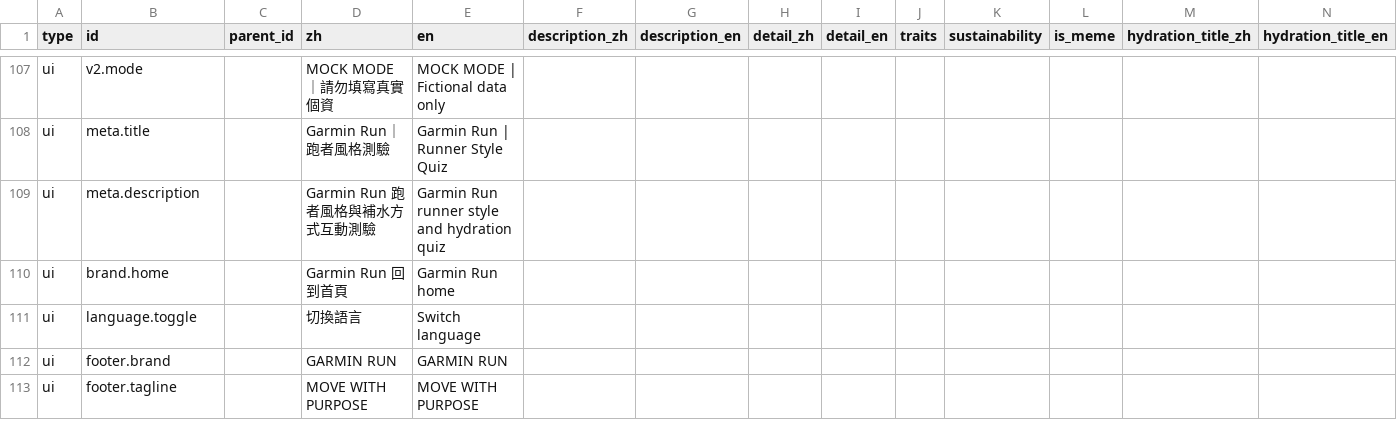
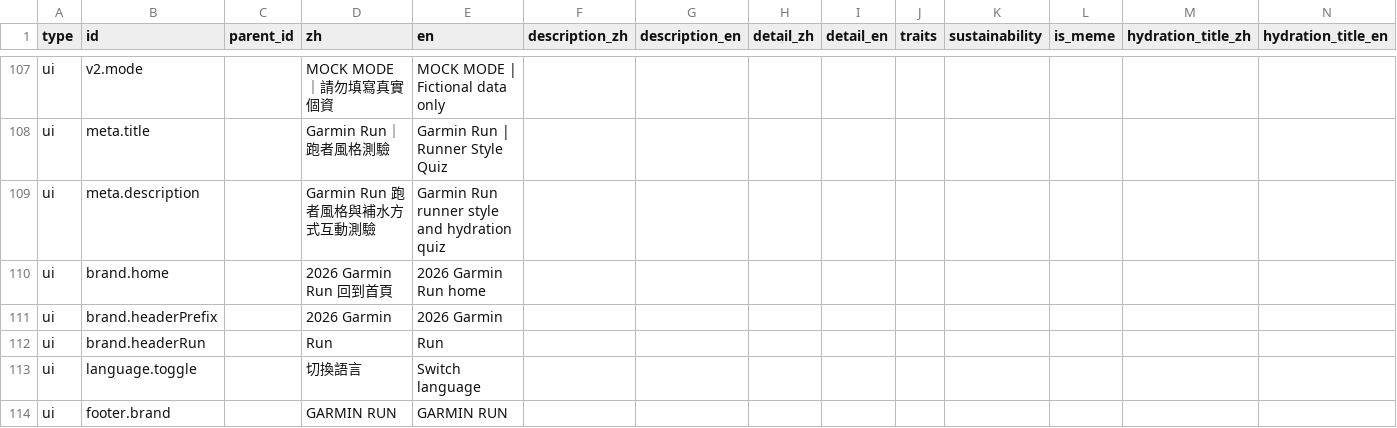
Before and after one commit to Yi-Cheng-Lin-ntu/GarminRunYourRunningGear, a CSV file: content.csv, drawn as a sheet; only a part is shown, gaps mark what is left out; the shorter side is filled out with more unchanged rows; rows hold the shown columns only; the diff names each change by its address in the sheet, - before the commit and + after, or states it on an @@ line.

```diff
--- a/content.csv
+++ b/content.csv
-D110 (zh): Garmin Run 回到首頁
+D110 (zh): 2026 Garmin Run 回到首頁
-E110 (en): Garmin Run home
+E110 (en): 2026 Garmin Run home
+row 111: ui | brand.headerPrefix |  | 2026 Garmin | 2026 Garmin
+row 112: ui | brand.headerRun |  | Run | Run
```
Also changed, not shown: 3 other files.
